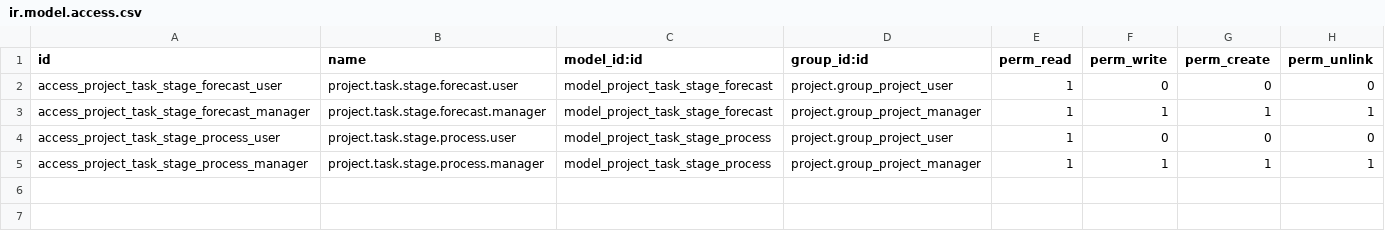
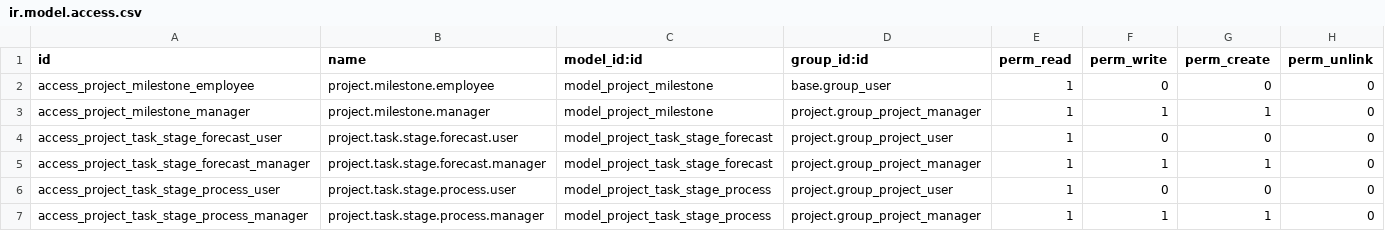
Before and after one commit to nathchan/odoo_project_extensions, a CSV file: project_task_forecasts/security/ir.model.access.csv, drawn as a sheet.

Commit message:
project_task_forecasts: milestones instead of stages

```diff
--- a/project_task_forecasts/security/ir.model.access.csv
+++ b/project_task_forecasts/security/ir.model.access.csv
@@ -1,5 +1,7 @@
 "id","name","model_id:id","group_id:id","perm_read","perm_write","perm_create","perm_unlink"
+"access_project_milestone_employee","project.milestone.employee","model_project_milestone","base.group_user",1,0,0,0
+"access_project_milestone_manager","project.milestone.manager","model_project_milestone","project.group_project_manager",1,1,1,0
 "access_project_task_stage_forecast_user","project.task.stage.forecast.user","model_project_task_stage_forecast","project.group_project_user",1,0,0,0
-"access_project_task_stage_forecast_manager","project.task.stage.forecast.manager","model_project_task_stage_forecast","project.group_project_manager",1,1,1,1
+"access_project_task_stage_forecast_manager","project.task.stage.forecast.manager","model_project_task_stage_forecast","project.group_project_manager",1,1,1,0
 "access_project_task_stage_process_user","project.task.stage.process.user","model_project_task_stage_process","project.group_project_user",1,0,0,0
-"access_project_task_stage_process_manager","project.task.stage.process.manager","model_project_task_stage_process","project.group_project_manager",1,1,1,1
+"access_project_task_stage_process_manager","project.task.stage.process.manager","model_project_task_stage_process","project.group_project_manager",1,1,1,0
```
Also changed, not shown: 12 other files.
